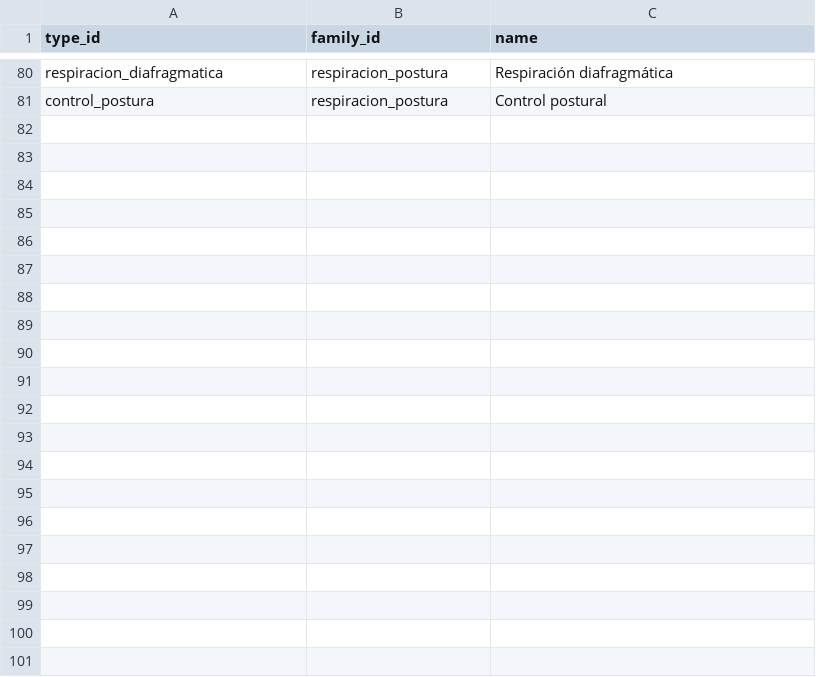
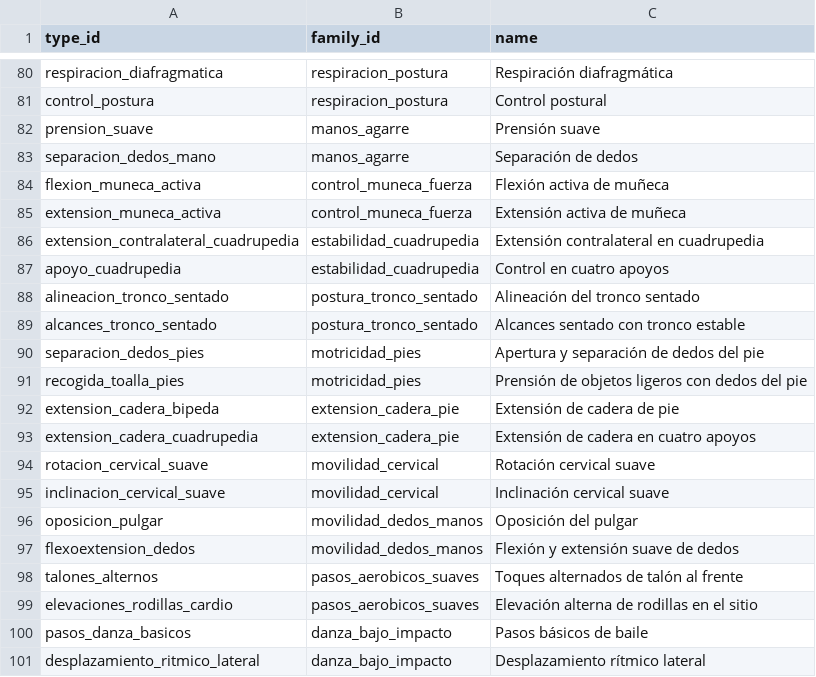
Before and after one commit to miguelpinto9988-byte/Asterion-System-Android, a TSV file: progress-engine/src/main/resources/asterion_exercises/v1/types.tsv, drawn as a sheet; only a part is shown, gaps mark what is left out; the diff names each change by its address in the sheet, - before the commit and + after, or states it on an @@ line.

Commit message:
Add twenty distinct movement types across the five profile categories

```diff
--- a/progress-engine/src/main/resources/asterion_exercises/v1/types.tsv
+++ b/progress-engine/src/main/resources/asterion_exercises/v1/types.tsv
+row 82: prension_suave | manos_agarre | Prensión suave
+row 83: separacion_dedos_mano | manos_agarre | Separación de dedos
+row 84: flexion_muneca_activa | control_muneca_fuerza | Flexión activa de muñeca
+row 85: extension_muneca_activa | control_muneca_fuerza | Extensión activa de muñeca
+row 86: extension_contralateral_cuadrupedia | estabilidad_cuadrupedia | Extensión contralateral en cuadrupedia
+row 87: apoyo_cuadrupedia | estabilidad_cuadrupedia | Control en cuatro apoyos
+row 88: alineacion_tronco_sentado | postura_tronco_sentado | Alineación del tronco sentado
+row 89: alcances_tronco_sentado | postura_tronco_sentado | Alcances sentado con tronco estable
+row 90: separacion_dedos_pies | motricidad_pies | Apertura y separación de dedos del pie
+row 91: recogida_toalla_pies | motricidad_pies | Prensión de objetos ligeros con dedos del pie
+row 92: extension_cadera_bipeda | extension_cadera_pie | Extensión de cadera de pie
+row 93: extension_cadera_cuadrupedia | extension_cadera_pie | Extensión de cadera en cuatro apoyos
+row 94: rotacion_cervical_suave | movilidad_cervical | Rotación cervical suave
+row 95: inclinacion_cervical_suave | movilidad_cervical | Inclinación cervical suave
+row 96: oposicion_pulgar | movilidad_dedos_manos | Oposición del pulgar
+row 97: flexoextension_dedos | movilidad_dedos_manos | Flexión y extensión suave de dedos
+row 98: talones_alternos | pasos_aerobicos_suaves | Toques alternados de talón al frente
+row 99: elevaciones_rodillas_cardio | pasos_aerobicos_suaves | Elevación alterna de rodillas en el sitio
+row 100: pasos_danza_basicos | danza_bajo_impacto | Pasos básicos de baile
+row 101: desplazamiento_ritmico_lateral | danza_bajo_impacto | Desplazamiento rítmico lateral
```
